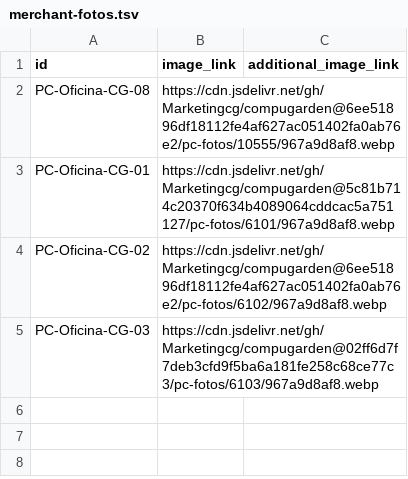
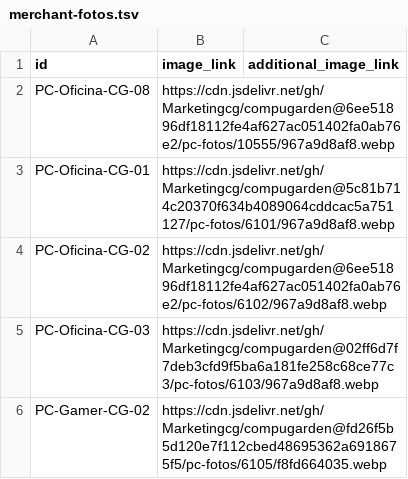
Before and after one commit to Marketingcg/compugarden, a TSV file: pc-fotos/merchant-fotos.tsv, drawn as a sheet.

Commit message:
Índice de fotos: PC-Gamer-CG-02

```diff
--- a/pc-fotos/merchant-fotos.tsv
+++ b/pc-fotos/merchant-fotos.tsv
@@ -5 +5,2 @@ PC-Oficina-CG-02	https://cdn.jsdelivr.net/gh/Marketingcg/compugarden@6ee51896df1
 PC-Oficina-CG-03	https://cdn.jsdelivr.net/gh/Marketingcg/compugarden@02ff6d7f7deb3cfd9f5ba6a181fe258c68ce77c3/pc-fotos/6103/967a9d8af8.webp	
+PC-Gamer-CG-02	https://cdn.jsdelivr.net/gh/Marketingcg/compugarden@fd26f5b5d120e7f112cbed48695362a6918675f5/pc-fotos/6105/f8fd664035.webp	
```
Also changed, not shown: 1 other file.
